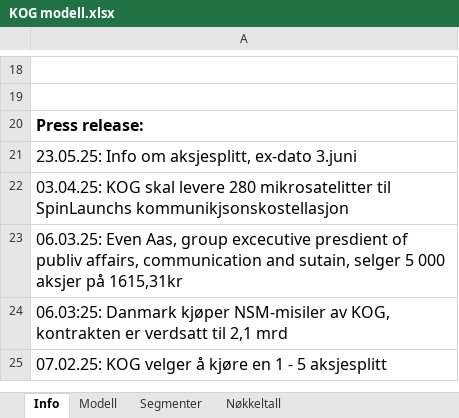
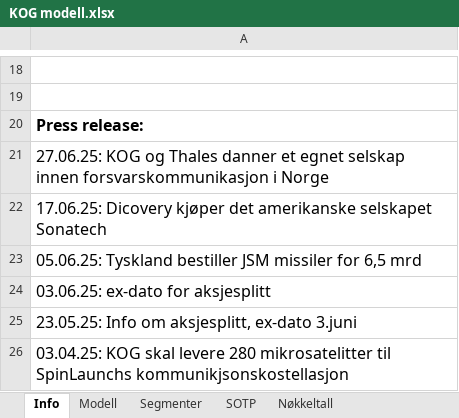
Before and after one commit to AugustHodt/Excel-modeller, an Excel workbook: KOG modell.xlsx, sheet Info, drawn as a sheet; only a part is shown, gaps mark what is left out; the shorter side is filled out with more unchanged rows; values as stored, in another font and other column widths than the file's, no borders; the diff names each change by its address in the sheet, - before the commit and + after, or states it on an @@ line.

```diff
--- a/KOG modell.xlsx (sheet Info)
+++ b/KOG modell.xlsx (sheet Info)
+sheet tab: SOTP
+row 21: 27.06.25: KOG og Thales danner et egnet selskap innen forsvarskommunikasjon i Norge
+row 22: 17.06.25: Dicovery kjøper det amerikanske selskapet Sonatech
+row 23: 05.06.25: Tyskland bestiller JSM missiler for 6,5 mrd
+row 24: 03.06.25: ex-dato for aksjesplitt
```
Also changed, not shown: sheet Segmenter, sheet Modell, sheet Nøkkeltall, other sheet tabs, formulas that keep their value.
